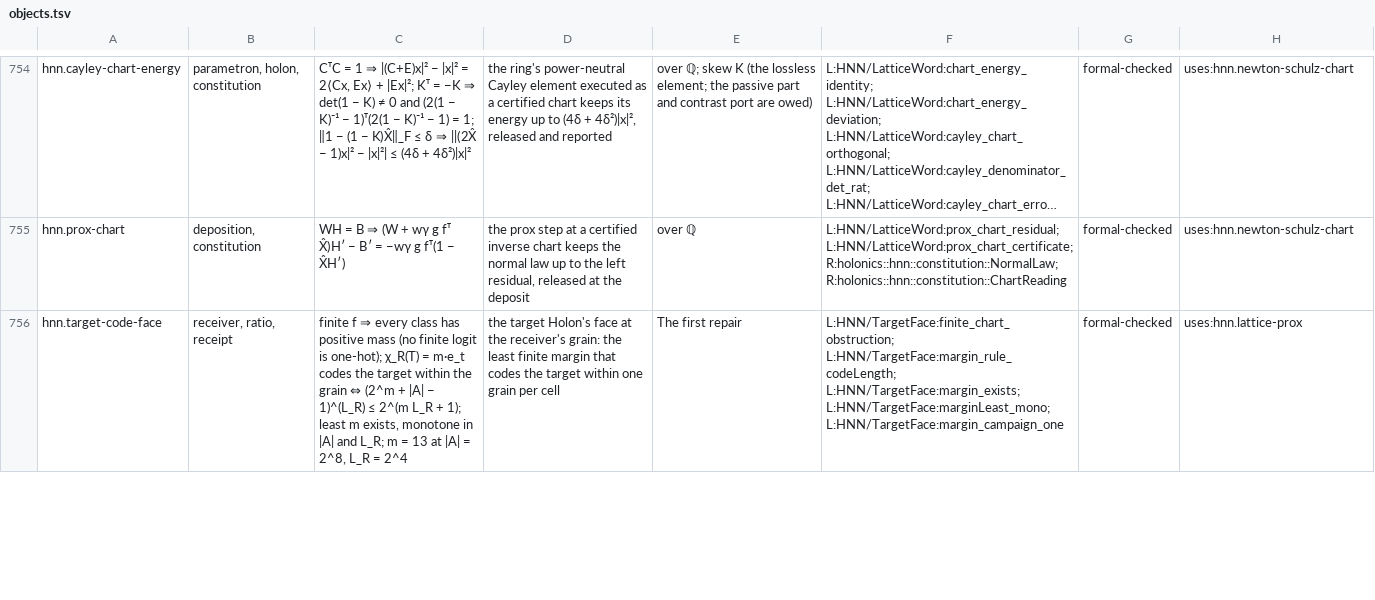
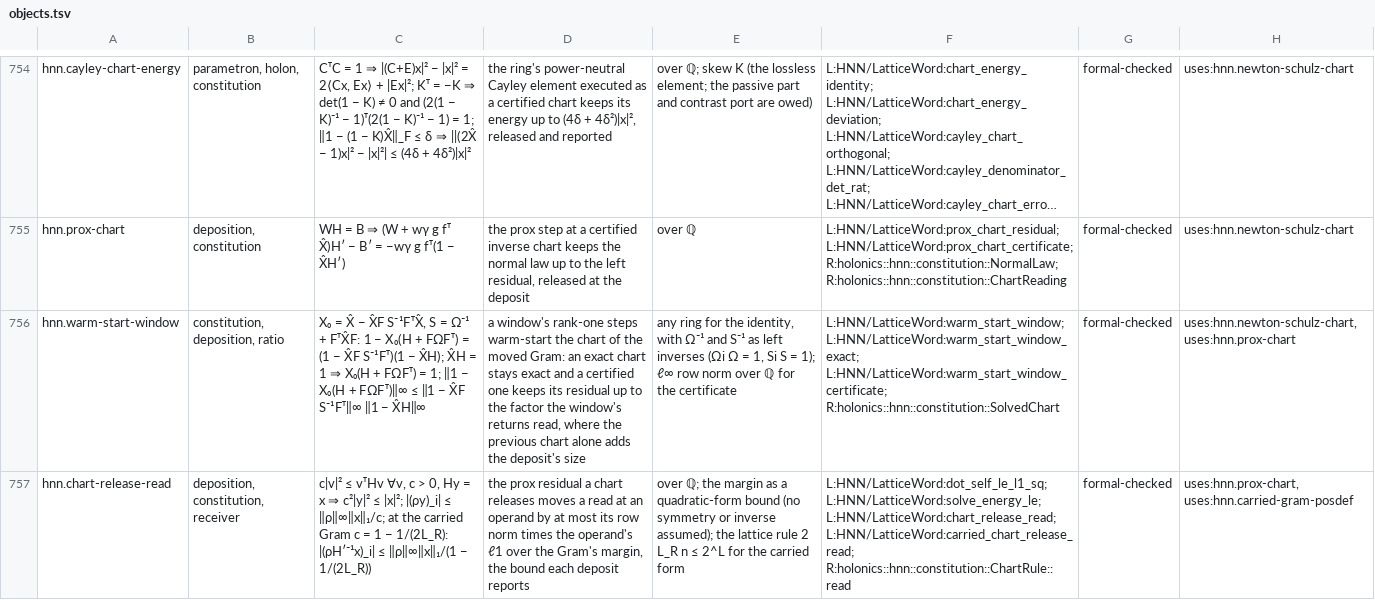
Before and after one commit to brandonrdug/holonics, a TSV file: docs/atlas/objects.tsv, drawn as a sheet; only a part is shown, gaps mark what is left out; the shorter side is filled out with more unchanged rows; long unchanged cells end in …; the diff covers the shown part only; the diff names each change by its address in the sheet, - before the commit and + after, or states it on an @@ line.

```diff
--- a/docs/atlas/objects.tsv
+++ b/docs/atlas/objects.tsv
+row 756: hnn.warm-start-window | constitution, deposition, ratio | X₀ = X̂ − X̂F S⁻¹FᵀX̂, S = Ω⁻¹ + FᵀX̂F: 1 − X₀(H + FΩFᵀ) = (1 − X̂F S⁻¹Fᵀ)(1 − X̂H); X̂H = 1 ⇒ X₀(H + FΩFᵀ) = 1; ‖1 − X₀(H + FΩFᵀ)‖∞ ≤ ‖1 − X̂F S⁻¹Fᵀ‖∞ ‖1 − X̂H‖∞ | a window's rank-one steps warm-start the chart of the moved Gram: an exact chart stays exact and a certified one keeps its residual up to the factor the window's returns read, where the previous chart alone adds the deposit's size | any ring for the identity, with Ω⁻¹ and S⁻¹ as left inverses (Ωi Ω = 1, Si S = 1); ℓ∞ row norm over ℚ for the certificate | L:HNN/LatticeWord:warm_start_window; L:HNN/LatticeWord:warm_start_window_exact; L:HNN/LatticeWord:warm_start_window_certificate; R:holonics::hnn::constitution::SolvedChart | formal-checked | uses:hnn.newton-schulz-chart, uses:hnn.prox-chart
+row 757: hnn.chart-release-read | deposition, constitution, receiver | c|v|² ≤ vᵀHv ∀v, c > 0, Hy = x ⇒ c²|y|² ≤ |x|²; |(ρy)_i| ≤ ‖ρ‖∞‖x‖₁/c; at the carried Gram c = 1 − 1/(2L_R): |(ρH′⁻¹x)_i| ≤ ‖ρ‖∞‖x‖₁/(1 − 1/(2L_R)) | the prox residual a chart releases moves a read at an operand by at most its row norm times the operand's ℓ1 over the Gram's margin, the bound each deposit reports | over ℚ; the margin as a quadratic-form bound (no symmetry or inverse assumed); the lattice rule 2 L_R n ≤ 2^L for the carried form | L:HNN/LatticeWord:dot_self_le_l1_sq; L:HNN/LatticeWord:solve_energy_le; L:HNN/LatticeWord:chart_release_read; L:HNN/LatticeWord:carried_chart_release_read; R:holonics::hnn::constitution::ChartRule::read | formal-checked | uses:hnn.prox-chart, uses:hnn.carried-gram-posdef
```
Also changed, not shown: 1 added row elsewhere in this file, 4 other files.
